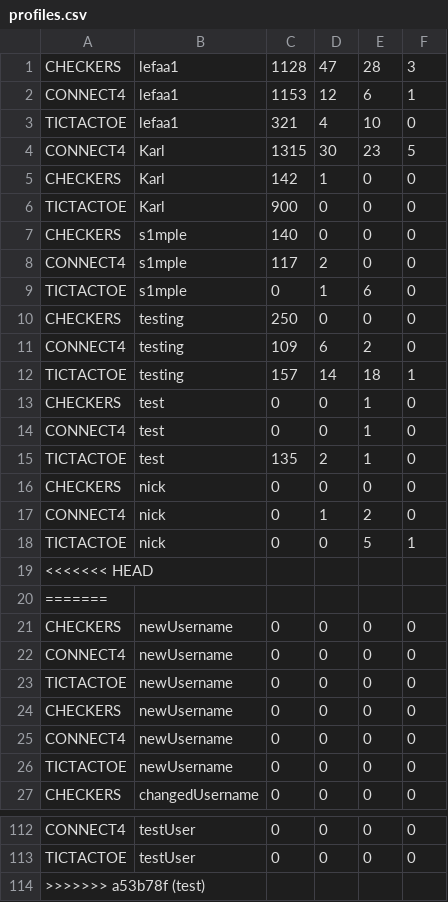
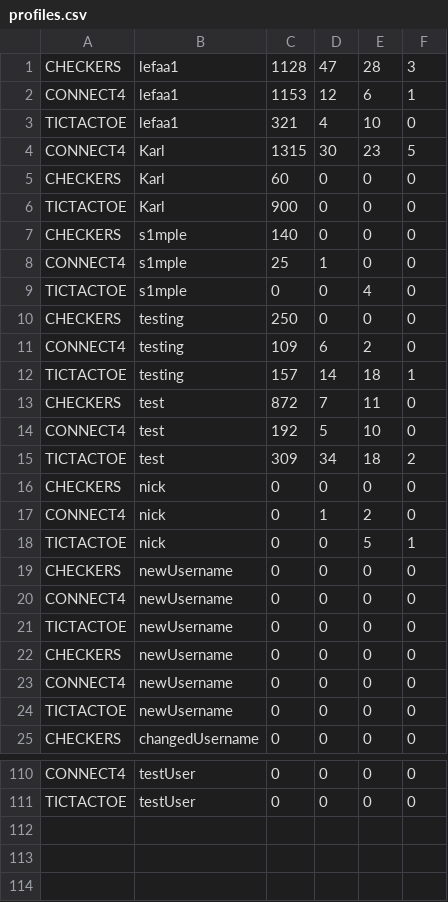
Before and after one commit to aeMyst/Minigame-Portal, a CSV file: src/main/java/src/ca/ucalgary/seng300/database/profiles.csv, drawn as a sheet; only a part is shown, gaps mark what is left out.

```diff
--- a/src/main/java/src/ca/ucalgary/seng300/database/profiles.csv
+++ b/src/main/java/src/ca/ucalgary/seng300/database/profiles.csv
@@ -4,7 +4,7 @@ TICTACTOE,lefaa1,321,4,10,0
 CONNECT4,Karl,1315,30,23,5
-CHECKERS,Karl,142,1,0,0
+CHECKERS,Karl,60,0,0,0
 TICTACTOE,Karl,900,0,0,0
 CHECKERS,s1mple,140,0,0,0
-CONNECT4,s1mple,117,2,0,0
-TICTACTOE,s1mple,0,1,6,0
+CONNECT4,s1mple,25,1,0,0
+TICTACTOE,s1mple,0,0,4,0
 CHECKERS,testing,250,0,0,0
@@ -12,5 +12,5 @@ CONNECT4,testing,109,6,2,0
 TICTACTOE,testing,157,14,18,1
-CHECKERS,test,0,0,1,0
-CONNECT4,test,0,0,1,0
-TICTACTOE,test,135,2,1,0
+CHECKERS,test,872,7,11,0
+CONNECT4,test,192,5,10,0
+TICTACTOE,test,309,34,18,2
 CHECKERS,nick,0,0,0,0
@@ -18,4 +18,2 @@ CONNECT4,nick,0,1,2,0
 TICTACTOE,nick,0,0,5,1
-<<<<<<< HEAD
-=======
 CHECKERS,newUsername,0,0,0,0
@@ -113,2 +111 @@ CONNECT4,testUser,0,0,0,0
 TICTACTOE,testUser,0,0,0,0
->>>>>>> a53b78f (test)
```
Also changed, not shown: 15 other files.
